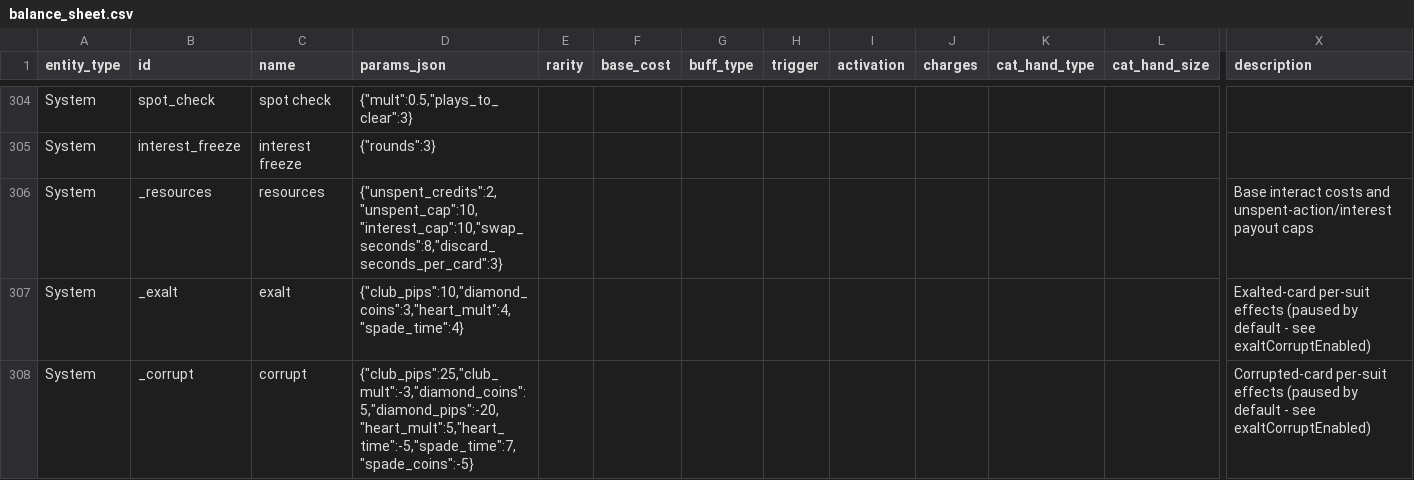
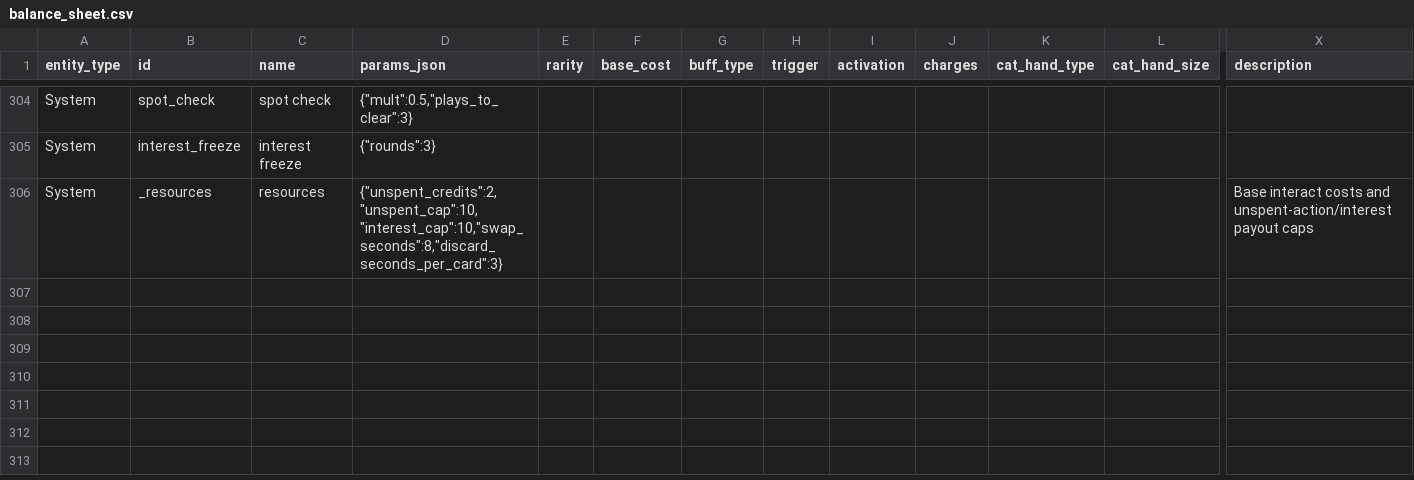
Before and after one commit to NoFlukeLuke/TheGame, a CSV file: balance_sheet.csv, drawn as a sheet; only a part is shown, gaps mark what is left out; rows hold the shown columns only; the diff names each change by its address in the sheet, - before the commit and + after, or states it on an @@ line.

```diff
--- a/balance_sheet.csv
+++ b/balance_sheet.csv
-row 307: System | _exalt | exalt | {"club_pips":10,"diamond_coins":3,"heart_mult":4,"spade_time":4} |  |  |  |  |  |  |  |  | Exalted-card per-suit effects (paused by default - see exaltCorruptEnabled)
-row 308: System | _corrupt | corrupt | {"club_pips":25,"club_mult":-3,"diamond_coins":5,"diamond_pips":-20,"heart_mult":5,"heart_time":-5,"spade_time":7,"spade_coins":-5} |  |  |  |  |  |  |  |  | Corrupted-card per-suit effects (paused by default - see exaltCorruptEnabled)
```
Also changed, not shown: 42 other files.
